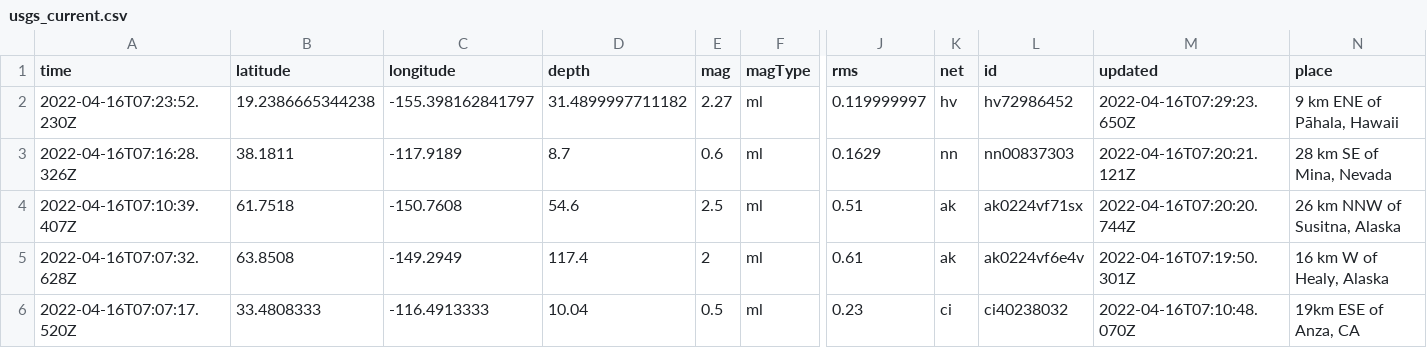
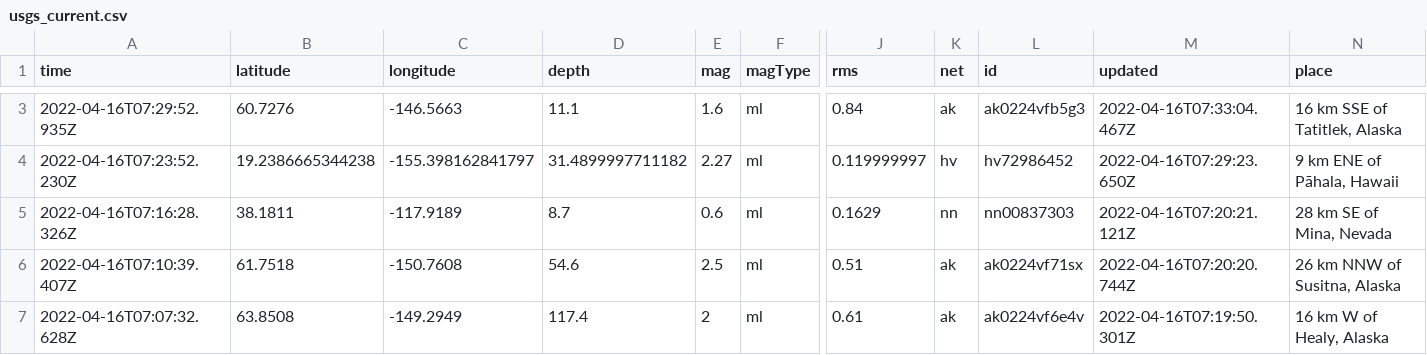
Before and after one commit to invisibae/nicar22-github-actions, a CSV file: usgs_current.csv, drawn as a sheet; only a part is shown, gaps mark what is left out; the shorter side is filled out with more unchanged rows; rows hold the shown columns only; the diff covers the shown part only; the diff names each change by its address in the sheet, - before the commit and + after, or states it on an @@ line.

```diff
--- a/usgs_current.csv
+++ b/usgs_current.csv
+row 3: 2022-04-16T07:29:52.935Z | 60.7276 | -146.5663 | 11.1 | 1.6 | ml | 0.84 | ak | ak0224vfb5g3 | 2022-04-16T07:33:04.467Z | 16 km SSE of Tatitlek, Alaska
```
Also changed, not shown: 1 added row and 7 edited cells elsewhere in this file, 1 other file.
